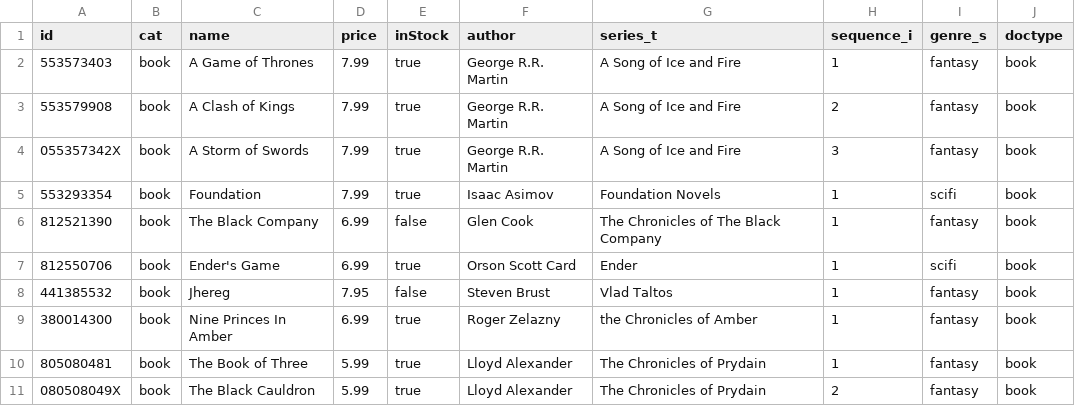
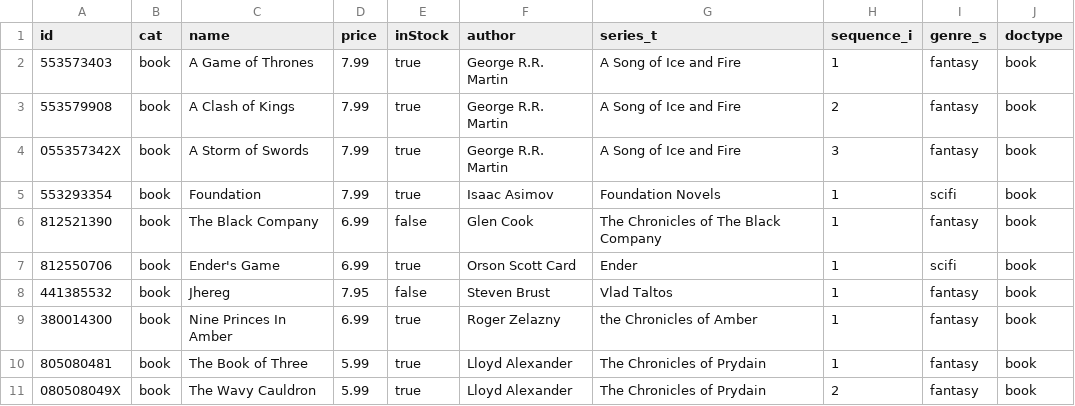
Before and after one commit to mintster/nixmash-spring, a CSV file: install/solr/docs/books.csv, drawn as a sheet.

Commit message:
Solr MVC Start

```diff
--- a/install/solr/docs/books.csv
+++ b/install/solr/docs/books.csv
@@ -10,2 +10,2 @@ id,cat,name,price,inStock,author,series_t,sequence_i,genre_s,doctype
 805080481,book,The Book of Three,5.99,true,Lloyd Alexander,The Chronicles of Prydain,1,fantasy,book
-080508049X,book,The Black Cauldron,5.99,true,Lloyd Alexander,The Chronicles of Prydain,2,fantasy,book
+080508049X,book,The Wavy Cauldron,5.99,true,Lloyd Alexander,The Chronicles of Prydain,2,fantasy,book
```
Also changed, not shown: 25 other files.
